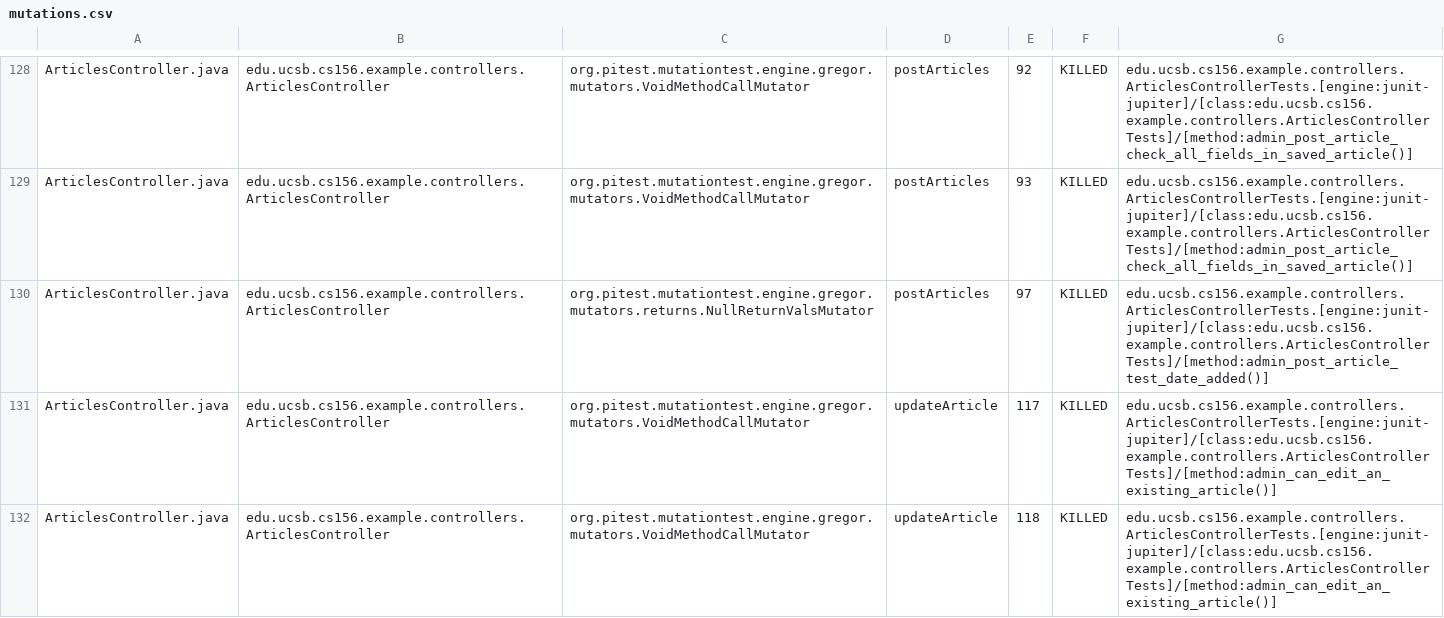
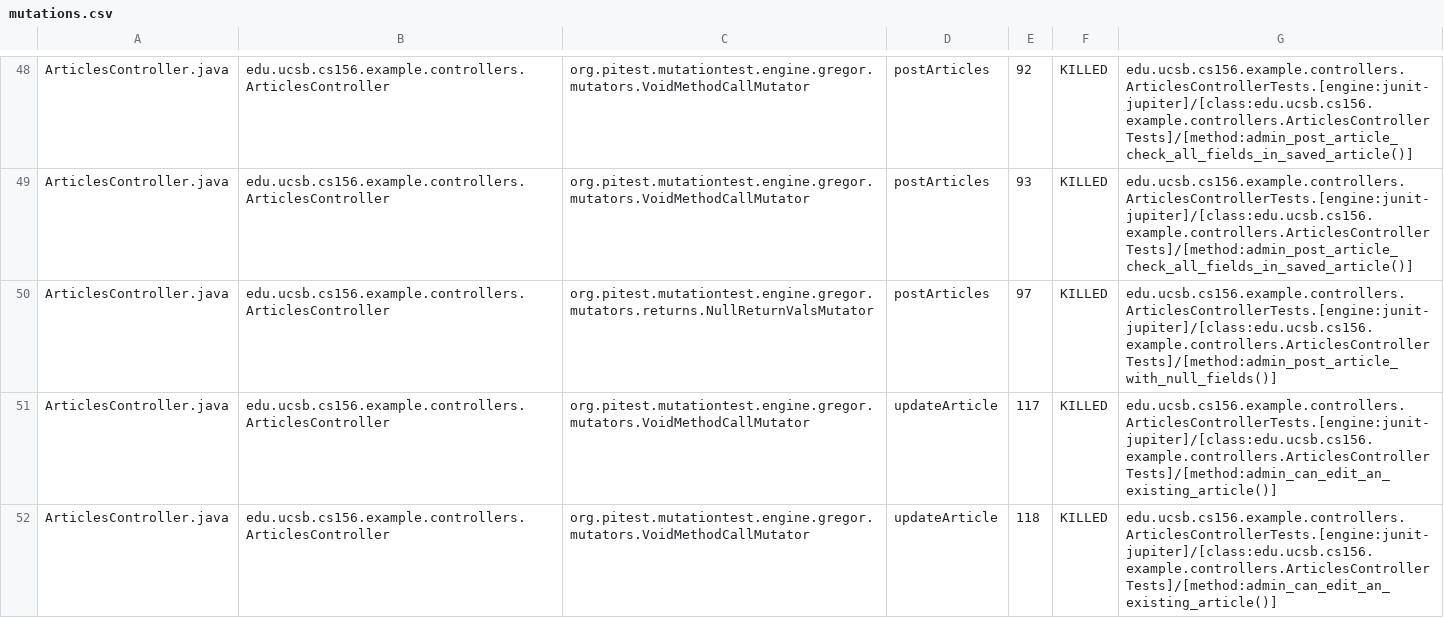
Before and after one commit to ucsb-cs156-s25/team01-s25-08, a CSV file: pitest/mutations.csv, drawn as a sheet; only a part is shown, gaps mark what is left out; the diff covers the shown part only.

Commit message:
Deploying to gh-pages from @ ucsb-cs156-s25/team01-s25-08@1a489fd8744fd238b0a6b61b3338b186614cc222 🚀

```diff
--- a/pitest/mutations.csv
+++ b/pitest/mutations.csv
@@ -129,3 +49,3 @@ ArticlesController.java,edu.ucsb.cs156.example.controllers.ArticlesController,or
 ArticlesController.java,edu.ucsb.cs156.example.controllers.ArticlesController,org.pitest.mutationtest.engine.gregor.mutators.VoidMethodCallMutator,postArticles,93,KILLED,edu.ucsb.cs156.example.controllers.ArticlesControllerTests.[engine:junit-jupiter]/[class:edu.ucsb.cs156.example.controllers.ArticlesControllerTests]/[method:admin_post_article_check_all_fields_in_saved_article()]
-ArticlesController.java,edu.ucsb.cs156.example.controllers.ArticlesController,org.pitest.mutationtest.engine.gregor.mutators.returns.NullReturnValsMutator,postArticles,97,KILLED,edu.ucsb.cs156.example.controllers.ArticlesControllerTests.[engine:junit-jupiter]/[class:edu.ucsb.cs156.example.controllers.ArticlesControllerTests]/[method:admin_post_article_test_date_added()]
+ArticlesController.java,edu.ucsb.cs156.example.controllers.ArticlesController,org.pitest.mutationtest.engine.gregor.mutators.returns.NullReturnValsMutator,postArticles,97,KILLED,edu.ucsb.cs156.example.controllers.ArticlesControllerTests.[engine:junit-jupiter]/[class:edu.ucsb.cs156.example.controllers.ArticlesControllerTests]/[method:admin_post_article_with_null_fields()]
 ArticlesController.java,edu.ucsb.cs156.example.controllers.ArticlesController,org.pitest.mutationtest.engine.gregor.mutators.VoidMethodCallMutator,updateArticle,117,KILLED,edu.ucsb.cs156.example.controllers.ArticlesControllerTests.[engine:junit-jupiter]/[class:edu.ucsb.cs156.example.controllers.ArticlesControllerTests]/[method:admin_can_edit_an_existing_article()]
```
Also changed, not shown: 1 added row, 1 removed row and 97 moved rows elsewhere in this file, 19 other files.
